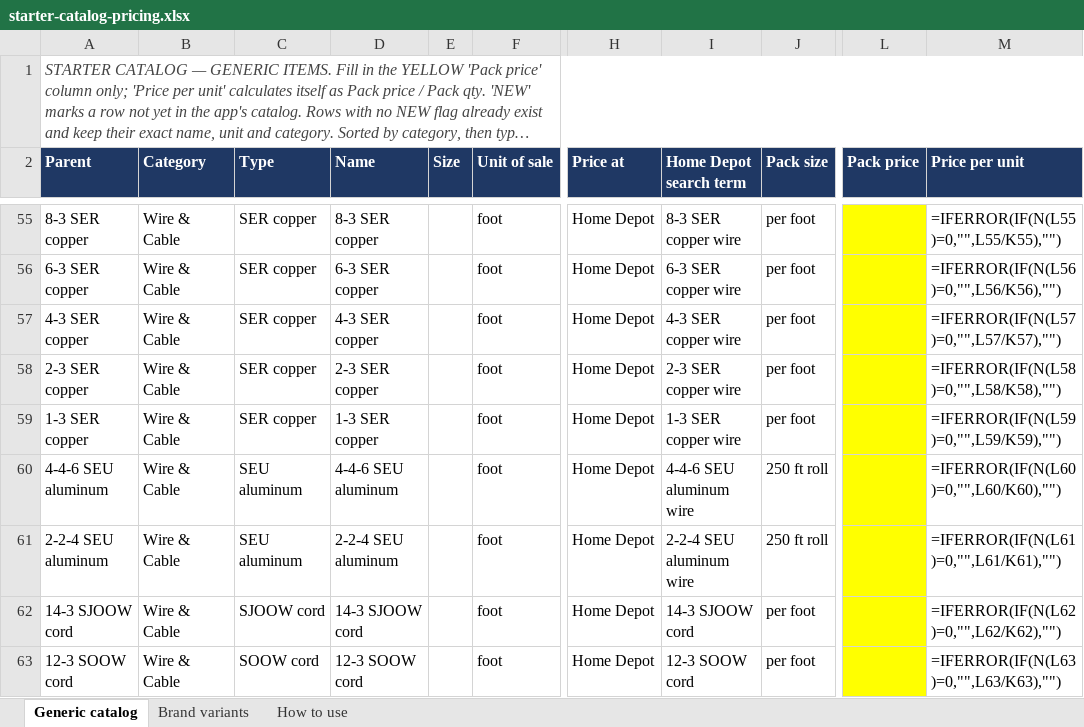
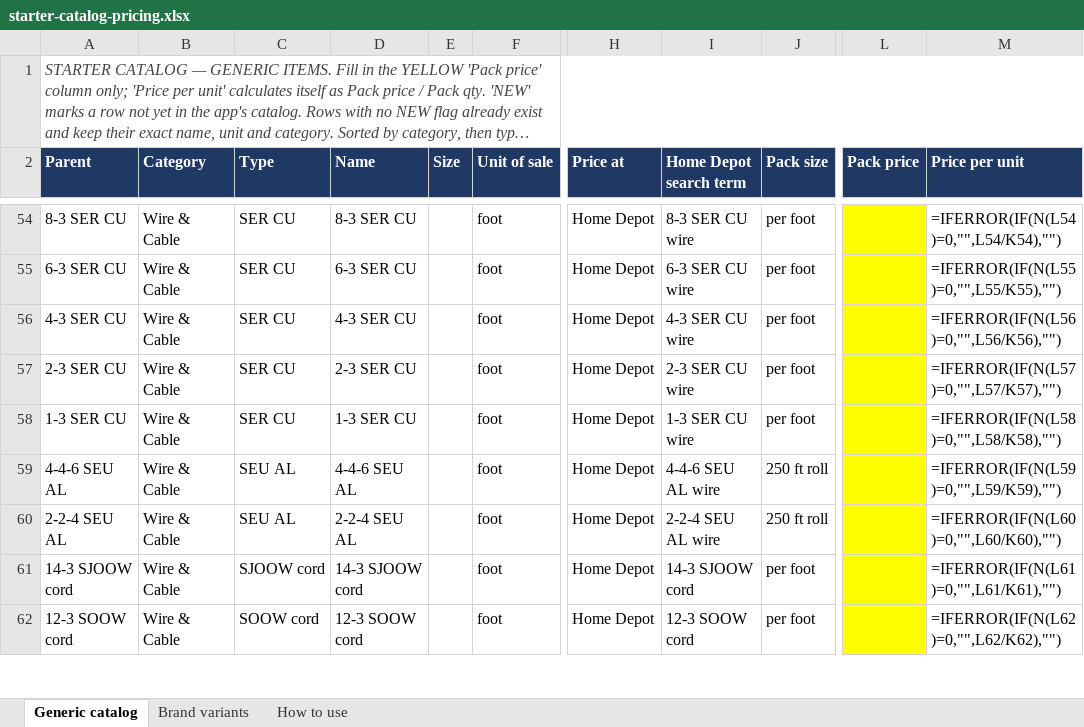
Before and after one commit to Jnicoara/BidRender, an Excel workbook: pricing/starter-catalog-pricing.xlsx, sheet Generic catalog, drawn as a sheet; only a part is shown, gaps mark what is left out; long unchanged cells end in …; values as stored, in another font and other column widths than the file's, no borders; formulas without a stored value are shown as written; addresses are those after the commit; the diff covers the shown part only; the diff names each change by its address in the sheet, - before the commit and + after, or states it on an @@ line.

```diff
--- a/pricing/starter-catalog-pricing.xlsx (sheet Generic catalog)
+++ b/pricing/starter-catalog-pricing.xlsx (sheet Generic catalog)
-A54 (Parent): 8-3 SER copper
+A54 (Parent): 8-3 SER CU
-C54:C58 (Type): SER copper
+C54:C58 (Type): SER CU
-D54 (Name): 8-3 SER copper
+D54 (Name): 8-3 SER CU
-I54 (Home Depot search term): 8-3 SER copper wire
+I54 (Home Depot search term): 8-3 SER CU wire
-M54 (Price per unit): =IFERROR(IF(N(L55)=0,"",L55/K55),"")
+M54 (Price per unit): =IFERROR(IF(N(L54)=0,"",L54/K54),"")
-A55 (Parent): 6-3 SER copper
+A55 (Parent): 6-3 SER CU
-D55 (Name): 6-3 SER copper
+D55 (Name): 6-3 SER CU
-I55 (Home Depot search term): 6-3 SER copper wire
+I55 (Home Depot search term): 6-3 SER CU wire
-M55 (Price per unit): =IFERROR(IF(N(L56)=0,"",L56/K56),"")
+M55 (Price per unit): =IFERROR(IF(N(L55)=0,"",L55/K55),"")
-A56 (Parent): 4-3 SER copper
+A56 (Parent): 4-3 SER CU
-D56 (Name): 4-3 SER copper
+D56 (Name): 4-3 SER CU
-I56 (Home Depot search term): 4-3 SER copper wire
+I56 (Home Depot search term): 4-3 SER CU wire
-M56 (Price per unit): =IFERROR(IF(N(L57)=0,"",L57/K57),"")
+M56 (Price per unit): =IFERROR(IF(N(L56)=0,"",L56/K56),"")
-A57 (Parent): 2-3 SER copper
+A57 (Parent): 2-3 SER CU
-D57 (Name): 2-3 SER copper
+D57 (Name): 2-3 SER CU
-I57 (Home Depot search term): 2-3 SER copper wire
+I57 (Home Depot search term): 2-3 SER CU wire
-M57 (Price per unit): =IFERROR(IF(N(L58)=0,"",L58/K58),"")
+M57 (Price per unit): =IFERROR(IF(N(L57)=0,"",L57/K57),"")
-A58 (Parent): 1-3 SER copper
+A58 (Parent): 1-3 SER CU
-D58 (Name): 1-3 SER copper
+D58 (Name): 1-3 SER CU
-I58 (Home Depot search term): 1-3 SER copper wire
+I58 (Home Depot search term): 1-3 SER CU wire
-M58 (Price per unit): =IFERROR(IF(N(L59)=0,"",L59/K59),"")
+M58 (Price per unit): =IFERROR(IF(N(L58)=0,"",L58/K58),"")
-A59 (Parent): 4-4-6 SEU aluminum
+A59 (Parent): 4-4-6 SEU AL
-C59:C60 (Type): SEU aluminum
+C59:C60 (Type): SEU AL
-D59 (Name): 4-4-6 SEU aluminum
+D59 (Name): 4-4-6 SEU AL
-I59 (Home Depot search term): 4-4-6 SEU aluminum wire
+I59 (Home Depot search term): 4-4-6 SEU AL wire
-M59 (Price per unit): =IFERROR(IF(N(L60)=0,"",L60/K60),"")
+M59 (Price per unit): =IFERROR(IF(N(L59)=0,"",L59/K59),"")
-A60 (Parent): 2-2-4 SEU aluminum
+A60 (Parent): 2-2-4 SEU AL
-D60 (Name): 2-2-4 SEU aluminum
+D60 (Name): 2-2-4 SEU AL
-I60 (Home Depot search term): 2-2-4 SEU aluminum wire
+I60 (Home Depot search term): 2-2-4 SEU AL wire
-M60 (Price per unit): =IFERROR(IF(N(L61)=0,"",L61/K61),"")
+M60 (Price per unit): =IFERROR(IF(N(L60)=0,"",L60/K60),"")
-M61 (Price per unit): =IFERROR(IF(N(L62)=0,"",L62/K62),"")
+M61 (Price per unit): =IFERROR(IF(N(L61)=0,"",L61/K61),"")
-M62 (Price per unit): =IFERROR(IF(N(L63)=0,"",L63/K63),"")
+M62 (Price per unit): =IFERROR(IF(N(L62)=0,"",L62/K62),"")
```
Also changed, not shown: 1 removed row and 1343 edited cells elsewhere in this sheet, 28 other files.
